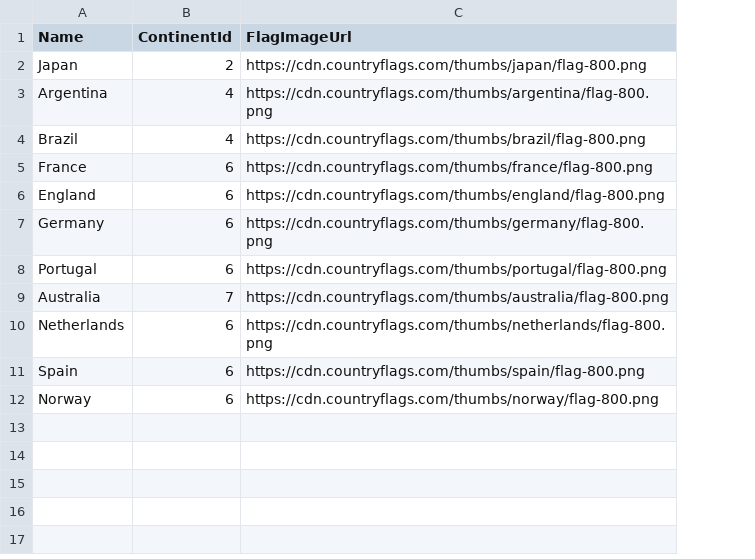
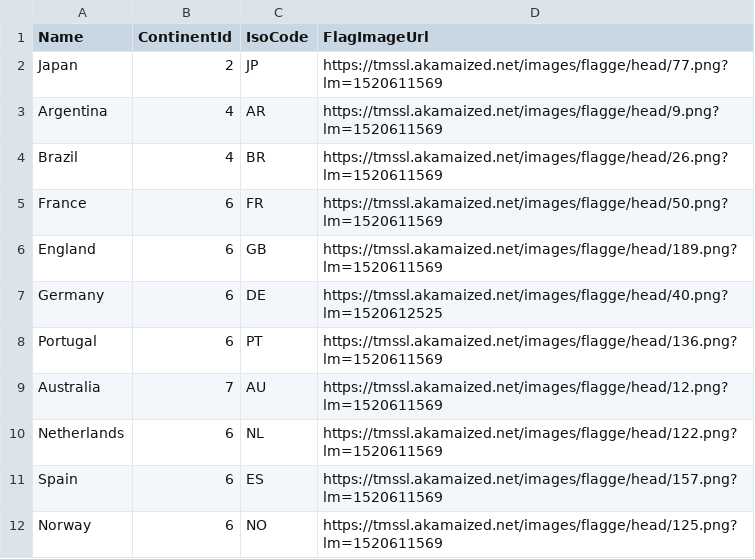
Before and after one commit to ampr64/FootieManager, a CSV file: src/Infrastructure/Persistence/Seed/Data/Countries.csv, drawn as a sheet; addresses are those after the commit; the diff names each change by its address in the sheet, - before the commit and + after, or states it on an @@ line.

Commit message:
Add IsoCode property to Country

```diff
--- a/src/Infrastructure/Persistence/Seed/Data/Countries.csv
+++ b/src/Infrastructure/Persistence/Seed/Data/Countries.csv
+column C (IsoCode), rows 2-12: JP | AR | BR | FR | GB | DE | PT | AU | NL | ES | NO
-D2 (FlagImageUrl): https://cdn.countryflags.com/thumbs/japan/flag-800.png
+D2 (FlagImageUrl): https://tmssl.akamaized.net/images/flagge/head/77.png?lm=1520611569
-D3 (FlagImageUrl): https://cdn.countryflags.com/thumbs/argentina/flag-800.png
+D3 (FlagImageUrl): https://tmssl.akamaized.net/images/flagge/head/9.png?lm=1520611569
-D4 (FlagImageUrl): https://cdn.countryflags.com/thumbs/brazil/flag-800.png
+D4 (FlagImageUrl): https://tmssl.akamaized.net/images/flagge/head/26.png?lm=1520611569
-D5 (FlagImageUrl): https://cdn.countryflags.com/thumbs/france/flag-800.png
+D5 (FlagImageUrl): https://tmssl.akamaized.net/images/flagge/head/50.png?lm=1520611569
-D6 (FlagImageUrl): https://cdn.countryflags.com/thumbs/england/flag-800.png
+D6 (FlagImageUrl): https://tmssl.akamaized.net/images/flagge/head/189.png?lm=1520611569
-D7 (FlagImageUrl): https://cdn.countryflags.com/thumbs/germany/flag-800.png
+D7 (FlagImageUrl): https://tmssl.akamaized.net/images/flagge/head/40.png?lm=1520612525
-D8 (FlagImageUrl): https://cdn.countryflags.com/thumbs/portugal/flag-800.png
+D8 (FlagImageUrl): https://tmssl.akamaized.net/images/flagge/head/136.png?lm=1520611569
-D9 (FlagImageUrl): https://cdn.countryflags.com/thumbs/australia/flag-800.png
+D9 (FlagImageUrl): https://tmssl.akamaized.net/images/flagge/head/12.png?lm=1520611569
-D10 (FlagImageUrl): https://cdn.countryflags.com/thumbs/netherlands/flag-800.png
+D10 (FlagImageUrl): https://tmssl.akamaized.net/images/flagge/head/122.png?lm=1520611569
-D11 (FlagImageUrl): https://cdn.countryflags.com/thumbs/spain/flag-800.png
+D11 (FlagImageUrl): https://tmssl.akamaized.net/images/flagge/head/157.png?lm=1520611569
-D12 (FlagImageUrl): https://cdn.countryflags.com/thumbs/norway/flag-800.png
+D12 (FlagImageUrl): https://tmssl.akamaized.net/images/flagge/head/125.png?lm=1520611569
```
Also changed, not shown: 5 other files.
